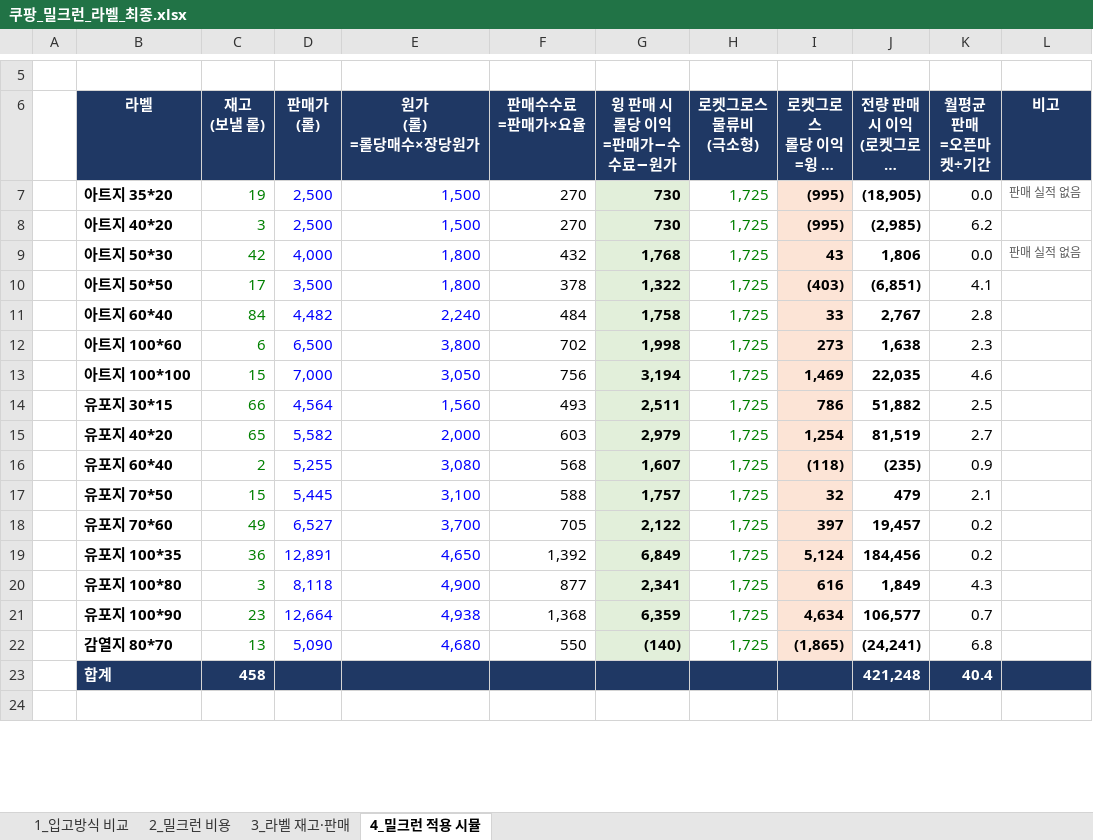
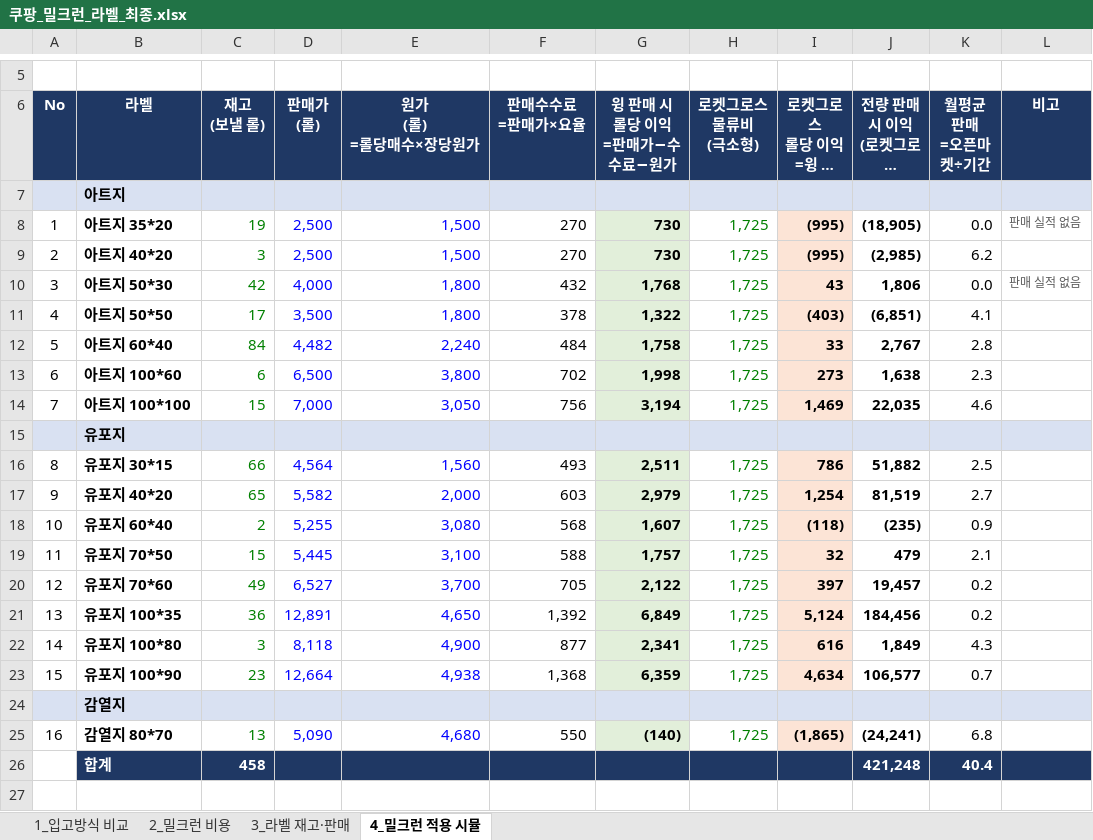
Before and after one commit to 24730060/-, an Excel workbook: 쿠팡_재고운영_2026.11/쿠팡_밀크런_라벨_최종.xlsx, sheet 4_밀크런 적용 시뮬, drawn as a sheet; only a part is shown, gaps mark what is left out; long unchanged cells end in …; values as stored, in another font and other column widths than the file's, no borders; addresses are those after the commit; the diff names each change by its address in the sheet, - before the commit and + after, or states it on an @@ line.

```diff
--- a/쿠팡_재고운영_2026.11/쿠팡_밀크런_라벨_최종.xlsx (sheet 4_밀크런 적용 시뮬)
+++ b/쿠팡_재고운영_2026.11/쿠팡_밀크런_라벨_최종.xlsx (sheet 4_밀크런 적용 시뮬)
-A6: (empty)
+A6: No
-A6 fill: none
+A6 fill: #1F3864
+row 7:  | 아트지
-A8 (No): (empty)
+A8 (No): 1
-A9 (No): (empty)
+A9 (No): 2
-A10 (No): (empty)
+A10 (No): 3
-A11 (No): (empty)
+A11 (No): 4
-A12 (No): (empty)
+A12 (No): 5
-A13 (No): (empty)
+A13 (No): 6
-A14 (No): (empty)
+A14 (No): 7
+row 15:  | 유포지
-A16 (No): (empty)
+A16 (No): 8
-A17 (No): (empty)
+A17 (No): 9
-A18 (No): (empty)
+A18 (No): 10
-A19 (No): (empty)
+A19 (No): 11
-A20 (No): (empty)
+A20 (No): 12
-A21 (No): (empty)
+A21 (No): 13
-A22 (No): (empty)
+A22 (No): 14
-A23 (No): (empty)
+A23 (No): 15
+row 24:  | 감열지
-A25 (No): (empty)
+A25 (No): 16
```
Also changed, not shown: sheet 3_라벨 재고·판매, formulas that keep their value.
